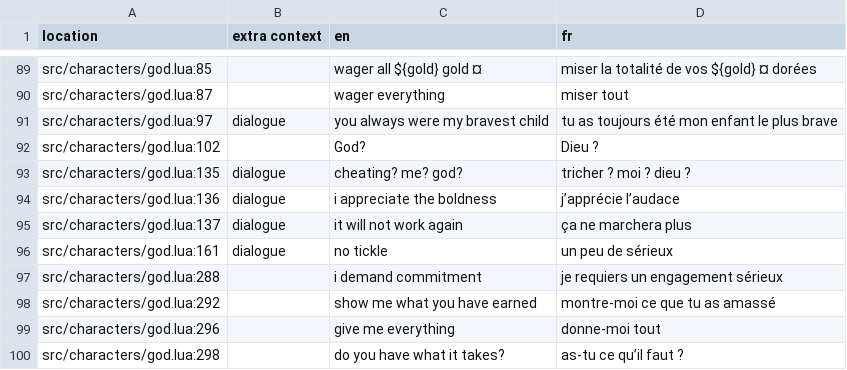
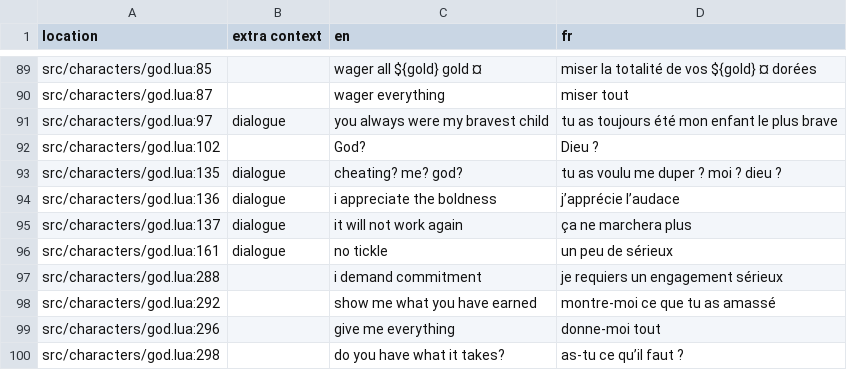
Before and after one commit to 1bardesign/dhne-translation, a TSV file: fr.tsv, drawn as a sheet; only a part is shown, gaps mark what is left out.

Commit message:
Update fr.tsv

```diff
--- a/fr.tsv
+++ b/fr.tsv
@@ -92,3 +92,3 @@ src/characters/god.lua:97	dialogue	you always were my bravest child	tu as toujou
 src/characters/god.lua:102		God?	Dieu ?
-src/characters/god.lua:135	dialogue	cheating? me? god?	tricher ? moi ? dieu ?
+src/characters/god.lua:135	dialogue	cheating? me? god?	tu as voulu me duper ? moi ? dieu ?
 src/characters/god.lua:136	dialogue	i appreciate the boldness	j’apprécie l’audace
```
